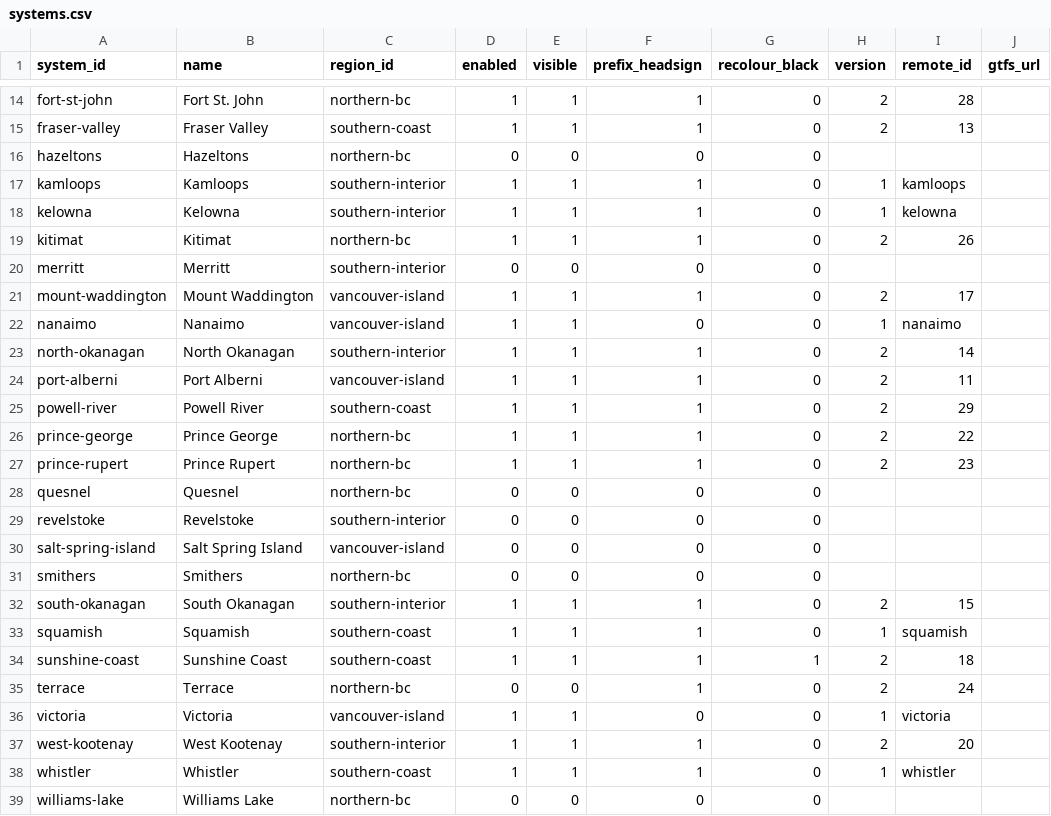
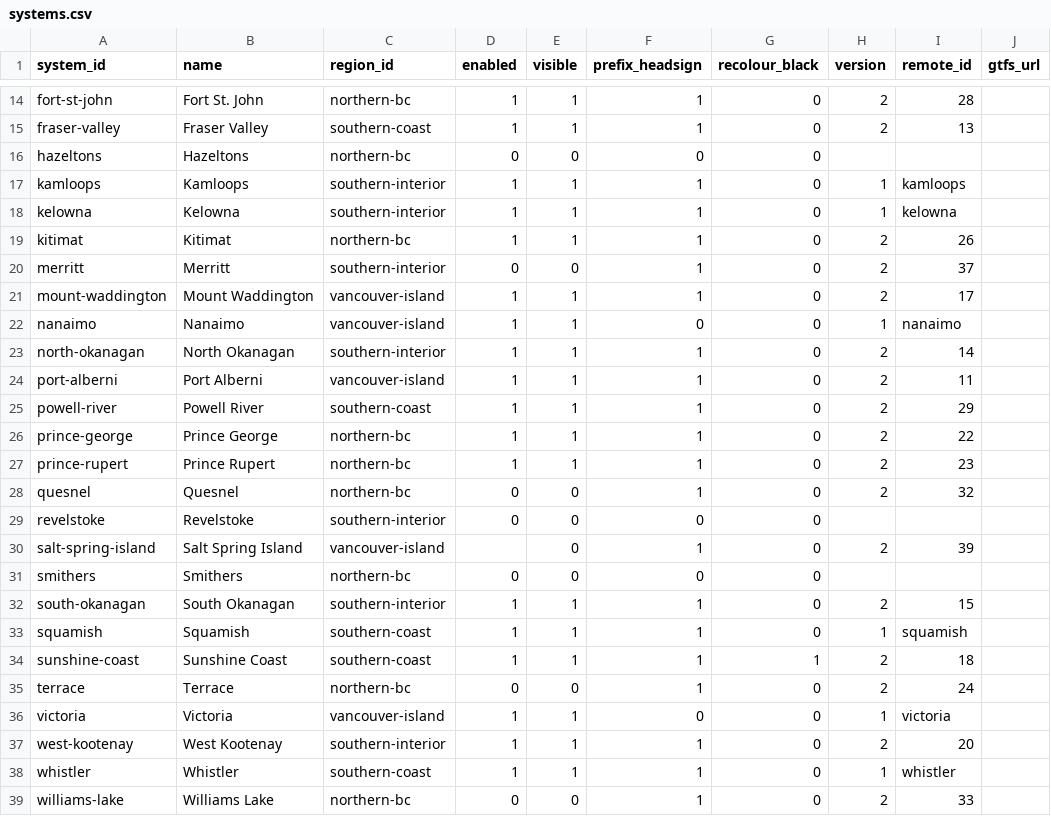
Before and after one commit to bumblesquashs/bctracker, a CSV file: data/static/systems.csv, drawn as a sheet; only a part is shown, gaps mark what is left out; the diff names each change by its address in the sheet, - before the commit and + after, or states it on an @@ line.

Commit message:
Add IDs for new systems

```diff
--- a/data/static/systems.csv
+++ b/data/static/systems.csv
-F20 (prefix_headsign): 0
+F20 (prefix_headsign): 1
-H20 (version): (empty)
+H20 (version): 2
-I20 (remote_id): (empty)
+I20 (remote_id): 37
-F28 (prefix_headsign): 0
+F28 (prefix_headsign): 1
-H28 (version): (empty)
+H28 (version): 2
-I28 (remote_id): (empty)
+I28 (remote_id): 32
-D30 (enabled): 0
+D30 (enabled): (empty)
-F30 (prefix_headsign): 0
+F30 (prefix_headsign): 1
-H30 (version): (empty)
+H30 (version): 2
-I30 (remote_id): (empty)
+I30 (remote_id): 39
-F39 (prefix_headsign): 0
+F39 (prefix_headsign): 1
-H39 (version): (empty)
+H39 (version): 2
-I39 (remote_id): (empty)
+I39 (remote_id): 33
```
